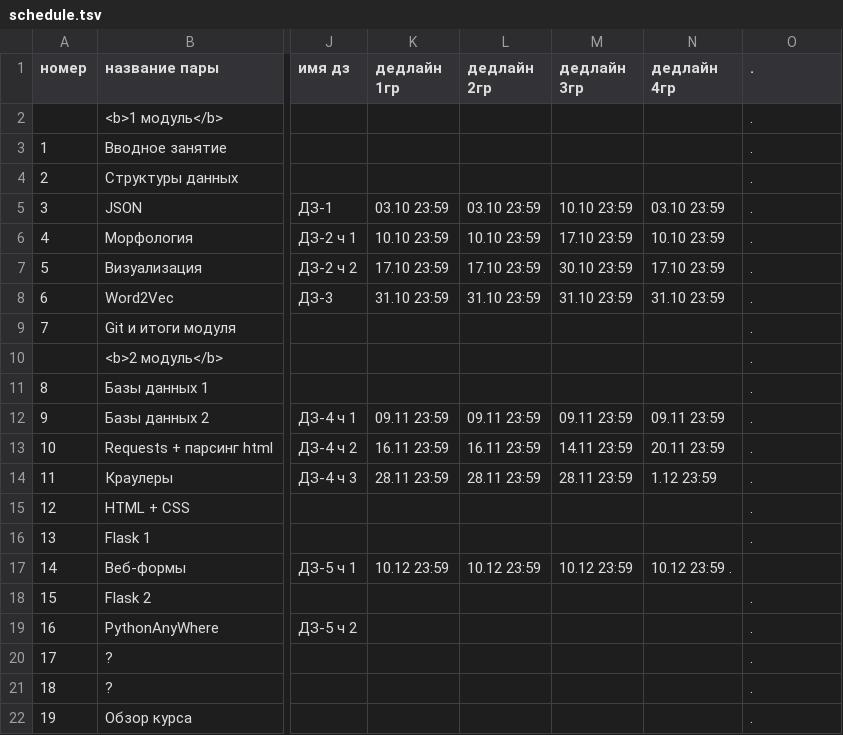
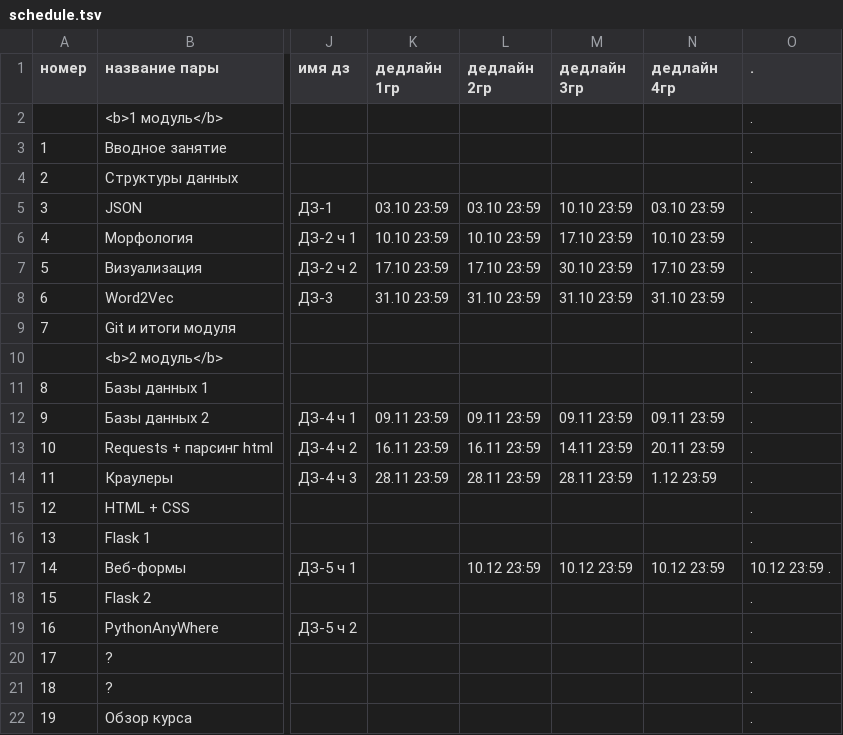
Before and after one commit to hse-ling-python/hse-python-2nd-2019.github.io, a TSV file: schedule.tsv, drawn as a sheet; only a part is shown, gaps mark what is left out; the diff names each change by its address in the sheet, - before the commit and + after, or states it on an @@ line.

Commit message:
Update schedule.tsv

```diff
--- a/schedule.tsv
+++ b/schedule.tsv
-K17 (дедлайн 1гр): 10.12 23:59
+K17 (дедлайн 1гр): (empty)
-N17 (дедлайн 4гр): 10.12 23:59 .
+N17 (дедлайн 4гр): 10.12 23:59
-O17 (.): (empty)
+O17 (.): 10.12 23:59 .
```
